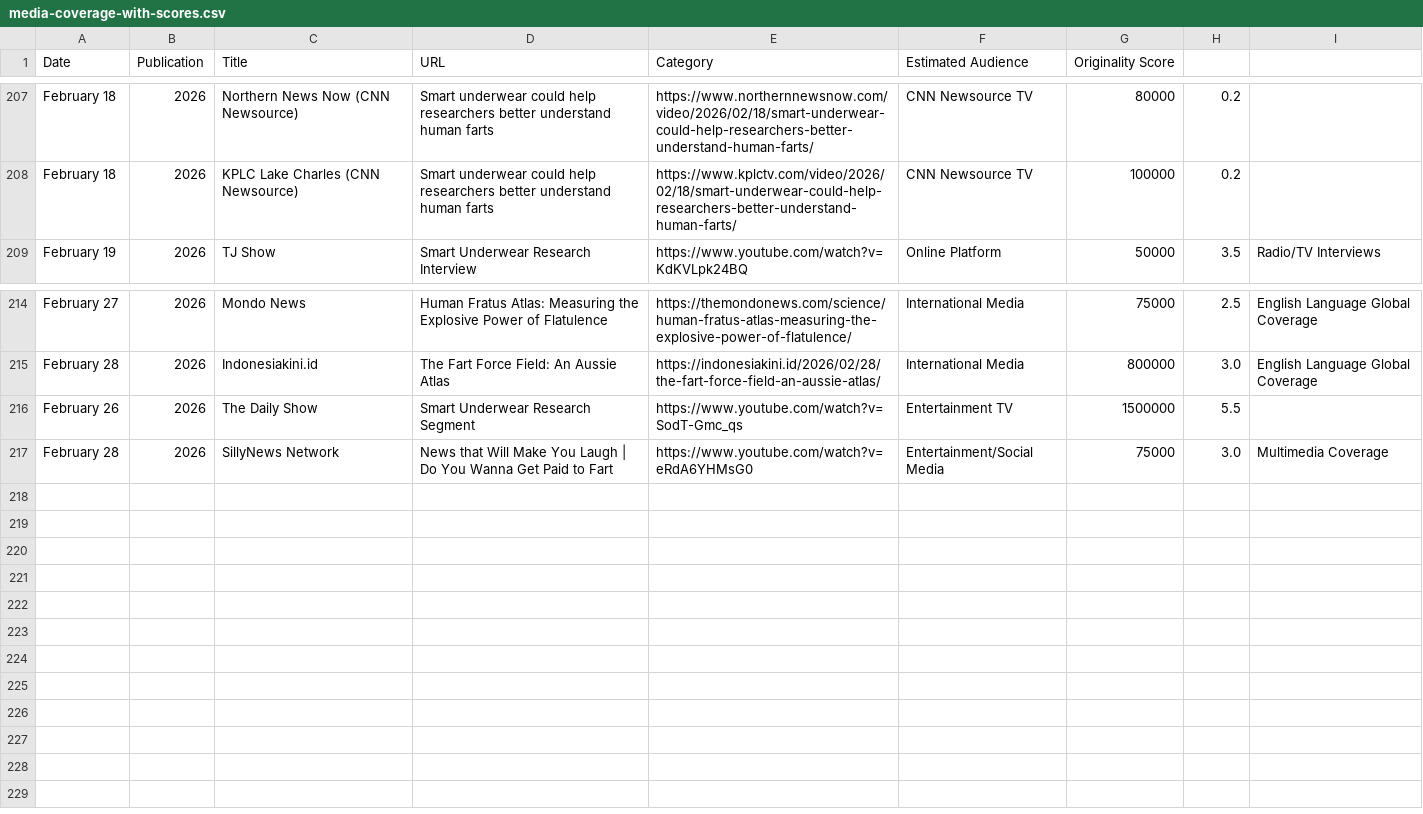
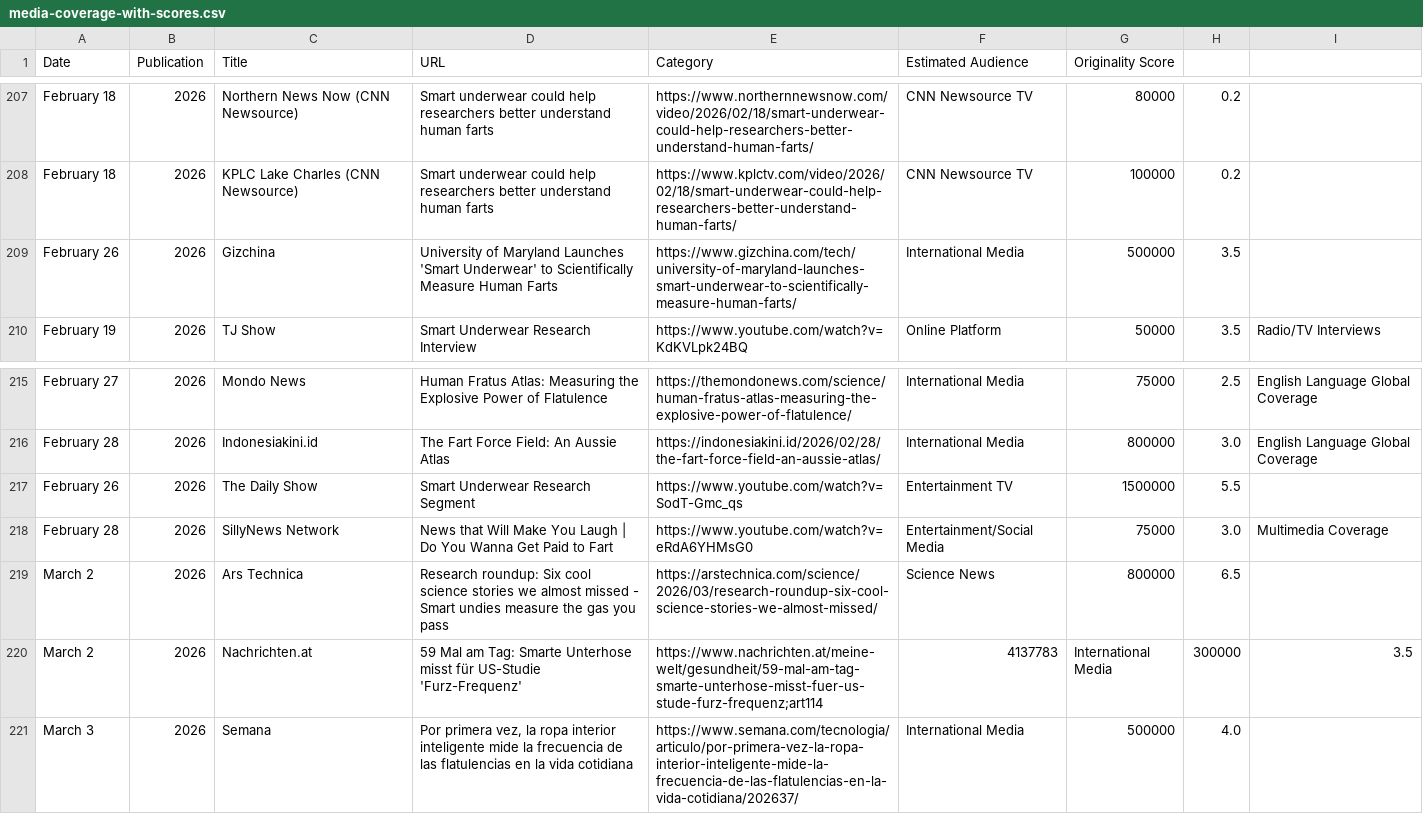
Before and after one commit to brantley-hall/human-flatus-atlas, a CSV file: media-coverage-with-scores.csv, drawn as a sheet; only a part is shown, gaps mark what is left out.

```diff
--- a/media-coverage-with-scores.csv
+++ b/media-coverage-with-scores.csv
@@ -208,2 +208,3 @@ February 18, 2026,Northern News Now (CNN Newsource),"Smart underwear could help
 February 18, 2026,KPLC Lake Charles (CNN Newsource),"Smart underwear could help researchers better understand human farts",https://www.kplctv.com/video/2026/02/18/smart-underwear-could-help-researchers-better-understand-human-farts/,CNN Newsource TV,100000,0.2
+February 26, 2026,Gizchina,"University of Maryland Launches 'Smart Underwear' to Scientifically Measure Human Farts",https://www.gizchina.com/tech/university-of-maryland-launches-smart-underwear-to-scientifically-measure-human-farts/,International Media,500000,3.5
 February 19, 2026,TJ Show,"Smart Underwear Research Interview",https://www.youtube.com/watch?v=KdKVLpk24BQ,Online Platform,50000,3.5,Radio/TV Interviews
@@ -217 +218,4 @@ February 26, 2026,The Daily Show,"Smart Underwear Research Segment",https://www.
 February 28, 2026,SillyNews Network,"News that Will Make You Laugh | Do You Wanna Get Paid to Fart",https://www.youtube.com/watch?v=eRdA6YHMsG0,Entertainment/Social Media,75000,3.0,Multimedia Coverage
+March 2, 2026,Ars Technica,"Research roundup: Six cool science stories we almost missed - Smart undies measure the gas you pass",https://arstechnica.com/science/2026/03/research-roundup-six-cool-science-stories-we-almost-missed/,Science News,800000,6.5
+March 2, 2026,Nachrichten.at,"59 Mal am Tag: Smarte Unterhose misst für US-Studie 'Furz-Frequenz'",https://www.nachrichten.at/meine-welt/gesundheit/59-mal-am-tag-smarte-unterhose-misst-fuer-us-stude-furz-frequenz;art114,4137783,International Media,300000,3.5
+March 3, 2026,Semana,"Por primera vez, la ropa interior inteligente mide la frecuencia de las flatulencias en la vida cotidiana",https://www.semana.com/tecnologia/articulo/por-primera-vez-la-ropa-interior-inteligente-mide-la-frecuencia-de-las-flatulencias-en-la-vida-cotidiana/202637/,International Media,500000,4.0
```
Also changed, not shown: media-coverage.csv, 14 other files.
